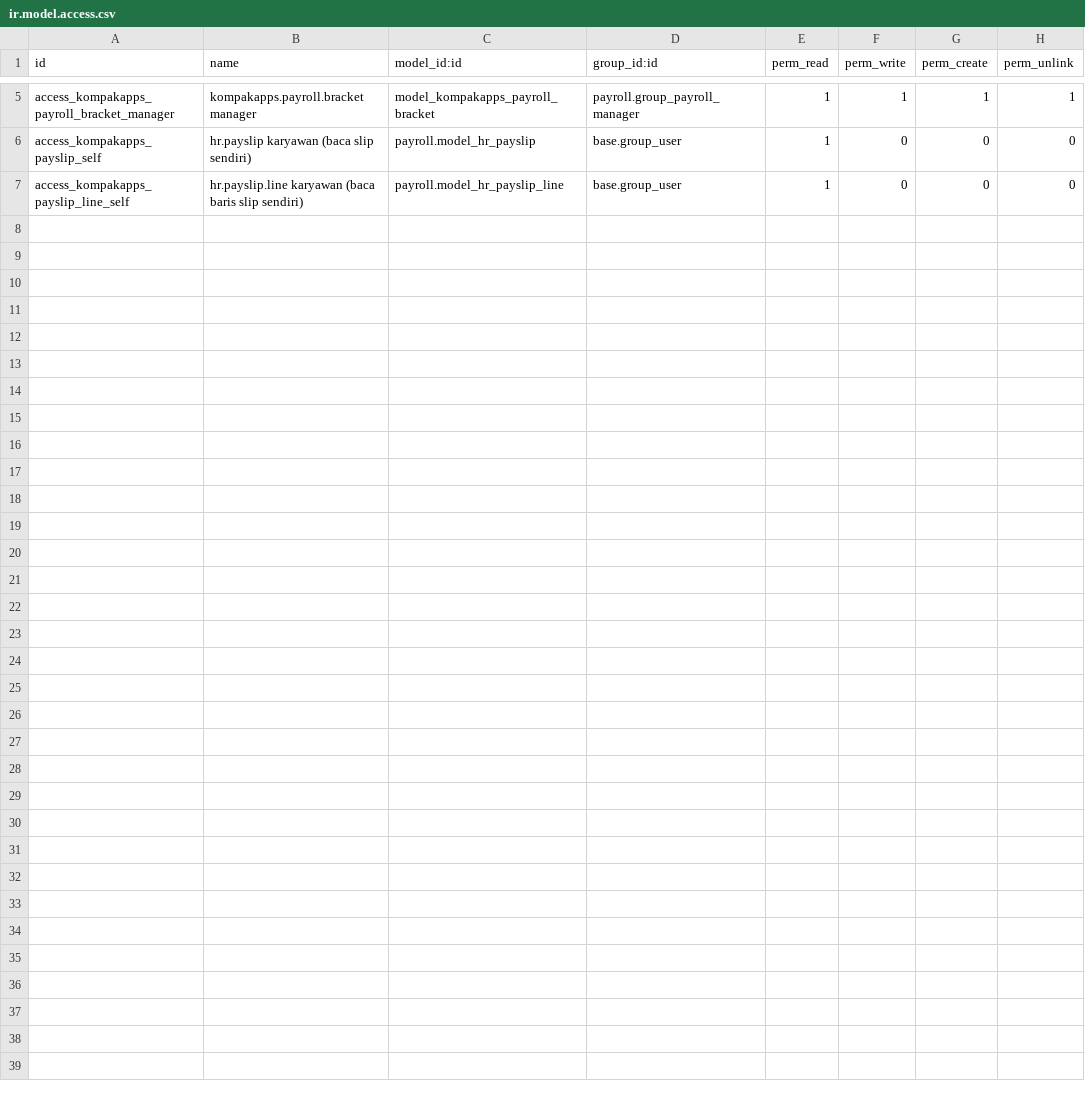
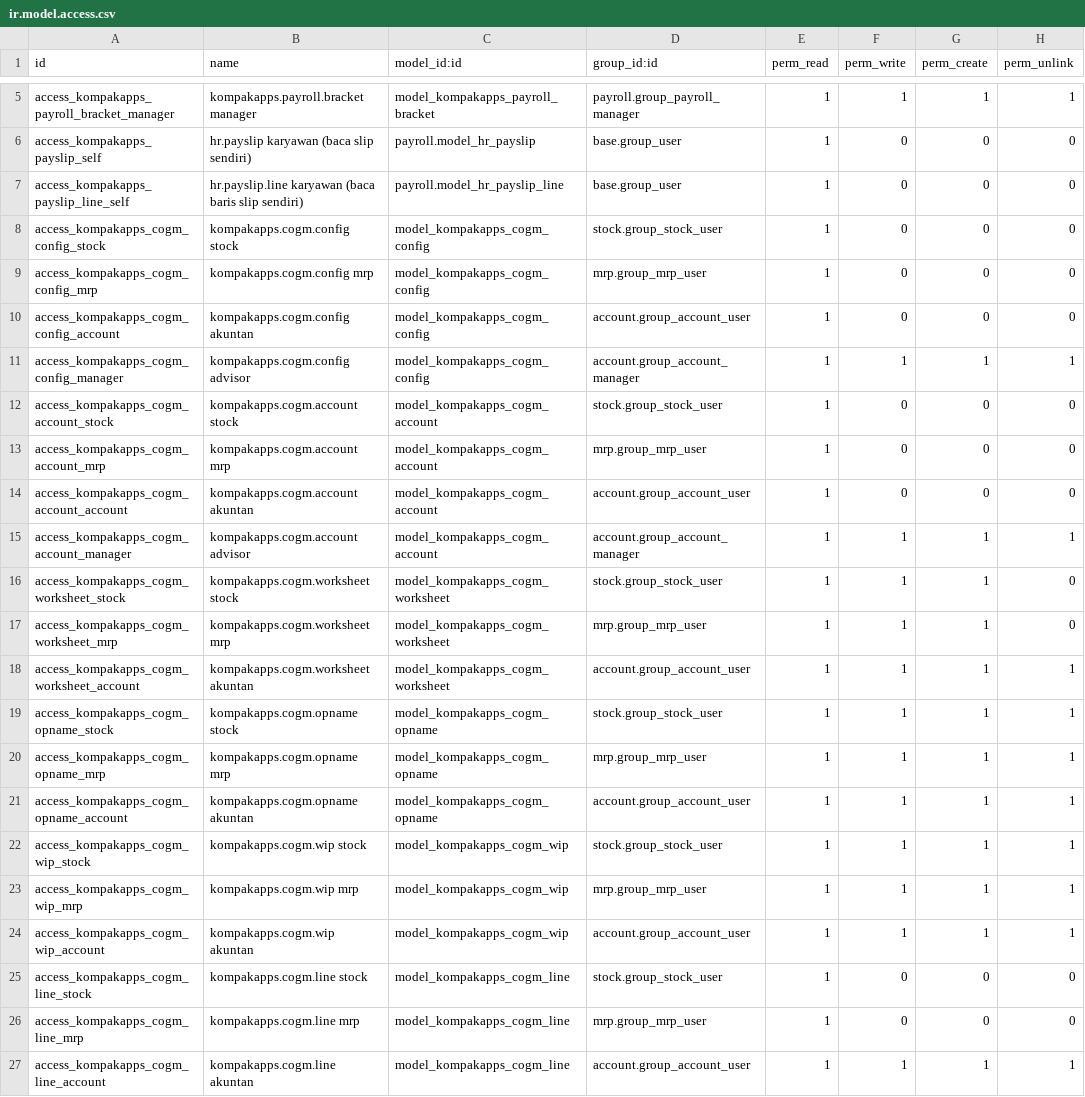
Before and after one commit to Kreatifodoo/UI_KompakApps-ERP, a CSV file: addons/kompakapps_base/security/ir.model.access.csv, drawn as a sheet; only a part is shown, gaps mark what is left out; the diff names each change by its address in the sheet, - before the commit and + after, or states it on an @@ line.

```diff
--- a/addons/kompakapps_base/security/ir.model.access.csv
+++ b/addons/kompakapps_base/security/ir.model.access.csv
+row 8: access_kompakapps_cogm_config_stock | kompakapps.cogm.config stock | model_kompakapps_cogm_config | stock.group_stock_user | 1 | 0 | 0 | 0
+row 9: access_kompakapps_cogm_config_mrp | kompakapps.cogm.config mrp | model_kompakapps_cogm_config | mrp.group_mrp_user | 1 | 0 | 0 | 0
+row 10: access_kompakapps_cogm_config_account | kompakapps.cogm.config akuntan | model_kompakapps_cogm_config | account.group_account_user | 1 | 0 | 0 | 0
+row 11: access_kompakapps_cogm_config_manager | kompakapps.cogm.config advisor | model_kompakapps_cogm_config | account.group_account_manager | 1 | 1 | 1 | 1
+row 12: access_kompakapps_cogm_account_stock | kompakapps.cogm.account stock | model_kompakapps_cogm_account | stock.group_stock_user | 1 | 0 | 0 | 0
+row 13: access_kompakapps_cogm_account_mrp | kompakapps.cogm.account mrp | model_kompakapps_cogm_account | mrp.group_mrp_user | 1 | 0 | 0 | 0
+row 14: access_kompakapps_cogm_account_account | kompakapps.cogm.account akuntan | model_kompakapps_cogm_account | account.group_account_user | 1 | 0 | 0 | 0
+row 15: access_kompakapps_cogm_account_manager | kompakapps.cogm.account advisor | model_kompakapps_cogm_account | account.group_account_manager | 1 | 1 | 1 | 1
+row 16: access_kompakapps_cogm_worksheet_stock | kompakapps.cogm.worksheet stock | model_kompakapps_cogm_worksheet | stock.group_stock_user | 1 | 1 | 1 | 0
+row 17: access_kompakapps_cogm_worksheet_mrp | kompakapps.cogm.worksheet mrp | model_kompakapps_cogm_worksheet | mrp.group_mrp_user | 1 | 1 | 1 | 0
+row 18: access_kompakapps_cogm_worksheet_account | kompakapps.cogm.worksheet akuntan | model_kompakapps_cogm_worksheet | account.group_account_user | 1 | 1 | 1 | 1
+row 19: access_kompakapps_cogm_opname_stock | kompakapps.cogm.opname stock | model_kompakapps_cogm_opname | stock.group_stock_user | 1 | 1 | 1 | 1
+row 20: access_kompakapps_cogm_opname_mrp | kompakapps.cogm.opname mrp | model_kompakapps_cogm_opname | mrp.group_mrp_user | 1 | 1 | 1 | 1
+row 21: access_kompakapps_cogm_opname_account | kompakapps.cogm.opname akuntan | model_kompakapps_cogm_opname | account.group_account_user | 1 | 1 | 1 | 1
+row 22: access_kompakapps_cogm_wip_stock | kompakapps.cogm.wip stock | model_kompakapps_cogm_wip | stock.group_stock_user | 1 | 1 | 1 | 1
+row 23: access_kompakapps_cogm_wip_mrp | kompakapps.cogm.wip mrp | model_kompakapps_cogm_wip | mrp.group_mrp_user | 1 | 1 | 1 | 1
+row 24: access_kompakapps_cogm_wip_account | kompakapps.cogm.wip akuntan | model_kompakapps_cogm_wip | account.group_account_user | 1 | 1 | 1 | 1
+row 25: access_kompakapps_cogm_line_stock | kompakapps.cogm.line stock | model_kompakapps_cogm_line | stock.group_stock_user | 1 | 0 | 0 | 0
+row 26: access_kompakapps_cogm_line_mrp | kompakapps.cogm.line mrp | model_kompakapps_cogm_line | mrp.group_mrp_user | 1 | 0 | 0 | 0
+row 27: access_kompakapps_cogm_line_account | kompakapps.cogm.line akuntan | model_kompakapps_cogm_line | account.group_account_user | 1 | 1 | 1 | 1
```
Also changed, not shown: 17 other files.
